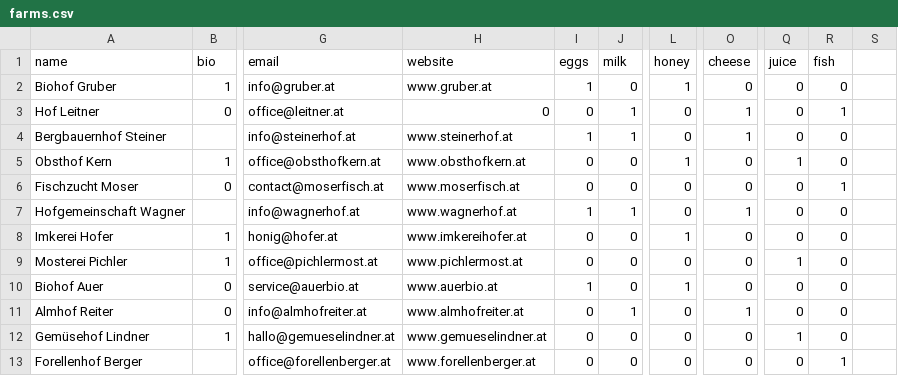
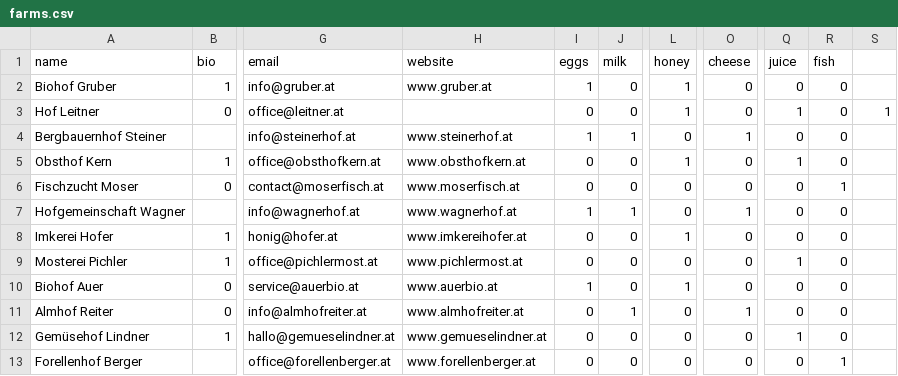
Before and after one commit to jamessgray/abhofRax, a CSV file: farms.csv, drawn as a sheet; only a part is shown, gaps mark what is left out; the diff names each change by its address in the sheet, - before the commit and + after, or states it on an @@ line.

Commit message:
Modify farms.csv with new farm data
Updated farms.csv to include new entries and fix missing data.

```diff
--- a/farms.csv
+++ b/farms.csv
-H3 (website): 0
+H3 (website): (empty)
-J3 (milk): 1
+J3 (milk): 0
-L3 (honey): 0
+L3 (honey): 1
-O3 (cheese): 1
+O3 (cheese): 0
-Q3 (juice): 0
+Q3 (juice): 1
-R3 (fish): 1
+R3 (fish): 0
-S3: (empty)
+S3: 1
```
